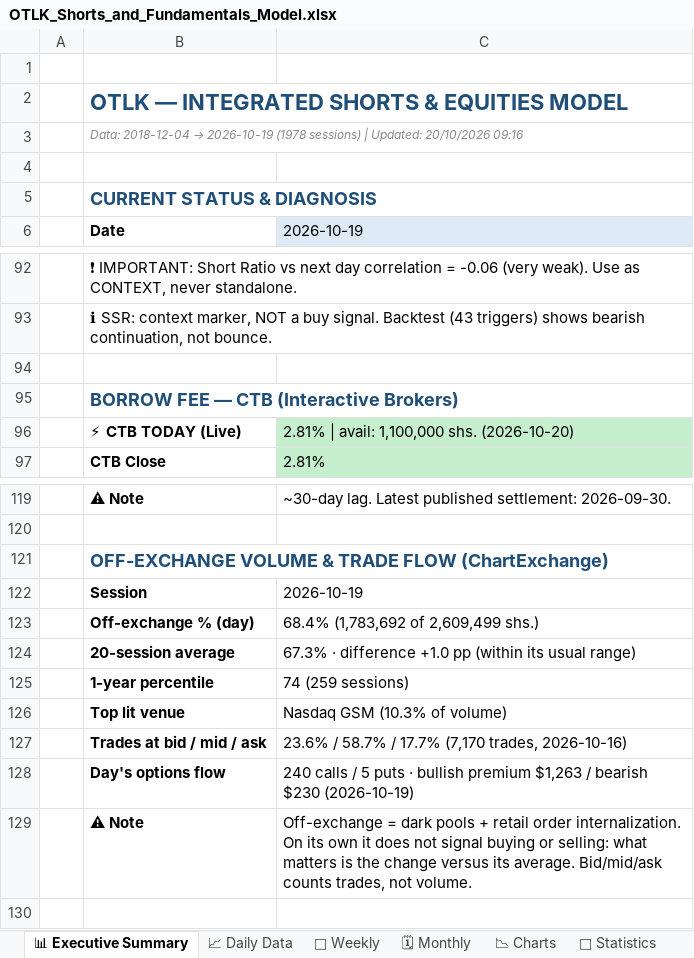
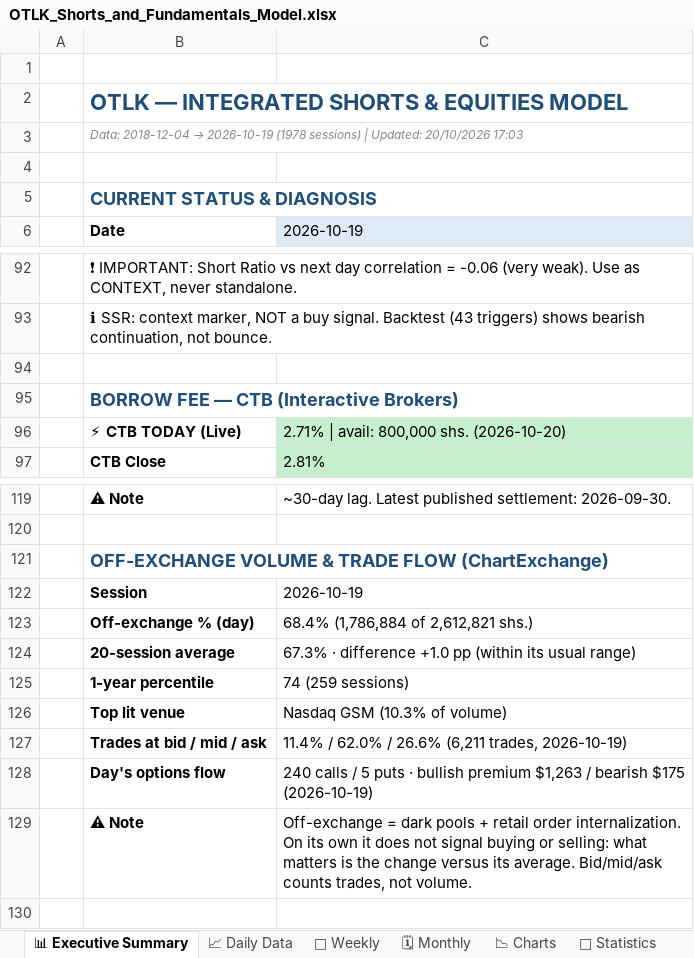
Before and after one commit to The-Slag-Brothers/OTLK-tracker, an Excel workbook: OTLK_Shorts_and_Fundamentals_Model.xlsx, sheet 📊 Executive Summary, drawn as a sheet; only a part is shown, gaps mark what is left out; values as stored, in another font and other column widths than the file's, no borders; the diff names each change by its address in the sheet, - before the commit and + after, or states it on an @@ line.

```diff
--- a/OTLK_Shorts_and_Fundamentals_Model.xlsx (sheet 📊 Executive Summary)
+++ b/OTLK_Shorts_and_Fundamentals_Model.xlsx (sheet 📊 Executive Summary)
-B3 (Date): …Updated: 20/10/2026 09:16
+B3 (Date): …Updated: 20/10/2026 17:03
-C96 (2026-10-19): 2.81% | avail: 1,100,000 shs. (2026-10-20)
+C96 (2026-10-19): 2.71% | avail: 800,000 shs. (2026-10-20)
-C123 (2026-10-19): 68.4% (1,783,692 of 2,609,499 shs.)
+C123 (2026-10-19): 68.4% (1,786,884 of 2,612,821 shs.)
-C127 (2026-10-19): 23.6% / 58.7% / 17.7% (7,170 trades, 2026-10-16)
+C127 (2026-10-19): 11.4% / 62.0% / 26.6% (6,211 trades, 2026-10-19)
-C128 (2026-10-19): …/ bearish $230 (2026-10-19)
+C128 (2026-10-19): …/ bearish $175 (2026-10-19)
```
Also changed, not shown: OTLK_Options_Chain_and_Derivatives.xlsx, 6 other files.
